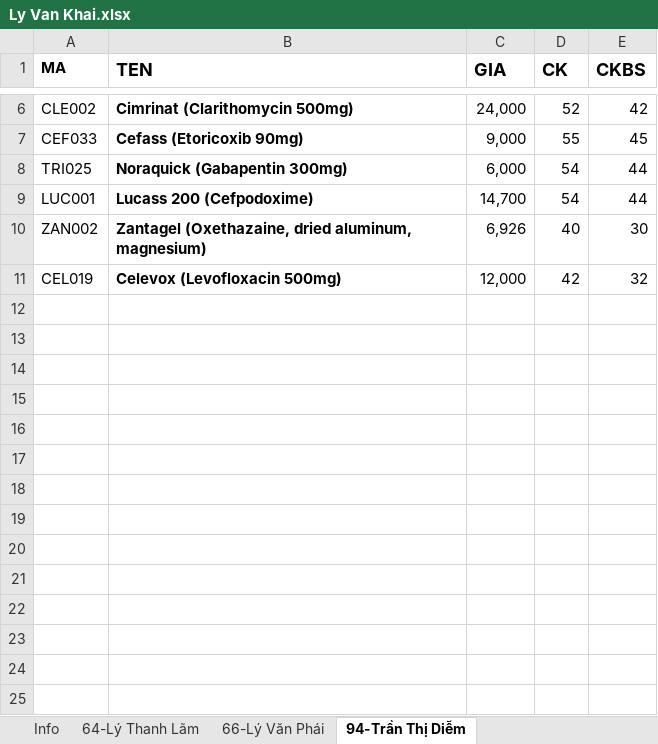
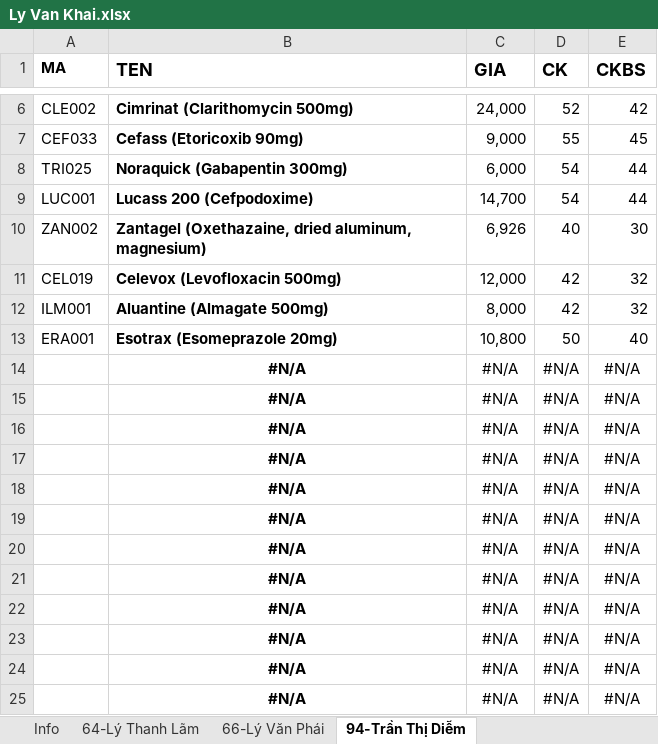
Before and after one commit to roboticscm/lamgift, an Excel workbook: dist/document/doctor_product/Ly Van Khai.xlsx, sheet 94-Trần Thị Diễm, drawn as a sheet; only a part is shown, gaps mark what is left out; values as stored, in another font and other column widths than the file's, no borders; the diff names each change by its address in the sheet, - before the commit and + after, or states it on an @@ line.

```diff
--- a/dist/document/doctor_product/Ly Van Khai.xlsx (sheet 94-Trần Thị Diễm)
+++ b/dist/document/doctor_product/Ly Van Khai.xlsx (sheet 94-Trần Thị Diễm)
+row 12: ILM001 | Aluantine (Almagate 500mg) | 8,000 | 42 | 32
+row 13: ERA001 | Esotrax (Esomeprazole 20mg) | 10,800 | 50 | 40
+row 14:  | #N/A | #N/A | #N/A | #N/A
+row 15:  | #N/A | #N/A | #N/A | #N/A
+row 16:  | #N/A | #N/A | #N/A | #N/A
+row 17:  | #N/A | #N/A | #N/A | #N/A
+row 18:  | #N/A | #N/A | #N/A | #N/A
+row 19:  | #N/A | #N/A | #N/A | #N/A
+row 20:  | #N/A | #N/A | #N/A | #N/A
+row 21:  | #N/A | #N/A | #N/A | #N/A
+row 22:  | #N/A | #N/A | #N/A | #N/A
+row 23:  | #N/A | #N/A | #N/A | #N/A
+row 24:  | #N/A | #N/A | #N/A | #N/A
+row 25:  | #N/A | #N/A | #N/A | #N/A
```
Also changed, not shown: sheet 66-Lý Văn Phái, sheet 64-Lý Thanh Lãm, formulas that keep their value, dist/document/Ly Van Khai.xlsx, dist/document/dest/2020/10/ly van khai.xlsx, 45 other files.
